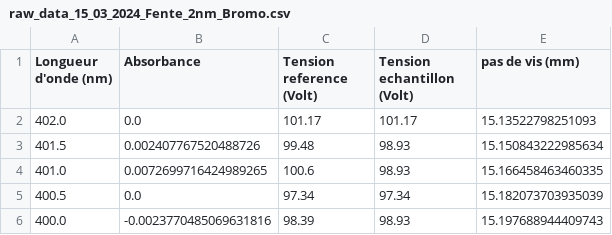
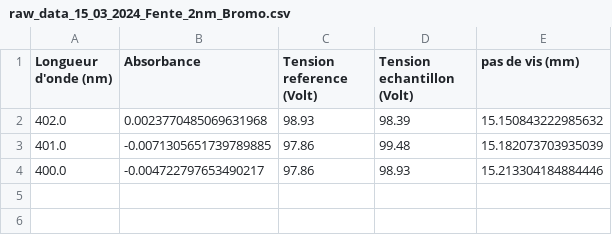
Before and after one commit to VincentMarais/varian-634-app, a CSV file: app/raw_data/experiments_2024/experiments_03_2024/experiments_15_03_2024/Fente_2nm/raw_data_15_03_2024_Fente_2nm_Bromo.csv, drawn as a sheet.

```diff
--- a/app/raw_data/experiments_2024/experiments_03_2024/experiments_15_03_2024/Fente_2nm/raw_data_15_03_2024_Fente_2nm_Bromo.csv
+++ b/app/raw_data/experiments_2024/experiments_03_2024/experiments_15_03_2024/Fente_2nm/raw_data_15_03_2024_Fente_2nm_Bromo.csv
@@ -1,6 +1,4 @@
 Longueur d'onde (nm),Absorbance,Tension reference (Volt),Tension echantillon (Volt),pas de vis (mm)
-402.0,0.0,101.17,101.17,15.13522798251093
-401.5,0.002407767520488726,99.48,98.93,15.150843222985634
-401.0,0.0072699716424989265,100.6,98.93,15.166458463460335
-400.5,0.0,97.34,97.34,15.182073703935039
-400.0,-0.0023770485069631816,98.39,98.93,15.197688944409743
+402.0,0.0023770485069631968,98.93,98.39,15.150843222985632
+401.0,-0.0071305651739789885,97.86,99.48,15.182073703935039
+400.0,-0.004722797653490217,97.86,98.93,15.213304184884446
```
Also changed, not shown: app/raw_data/experiments_2024/experiments_03_2024/experiments_15_03_2024/Fente_0_2nm/raw_data_15_03_2024_Fente_0_2nm_Bromo.csv, app/raw_data/experiments_2024/experiments_03_2024/experiments_15_03_2024/Fente_0_5nm/raw_data_15_03_2024_Fente_0_5nm_Bromo.csv, 6 other files.
